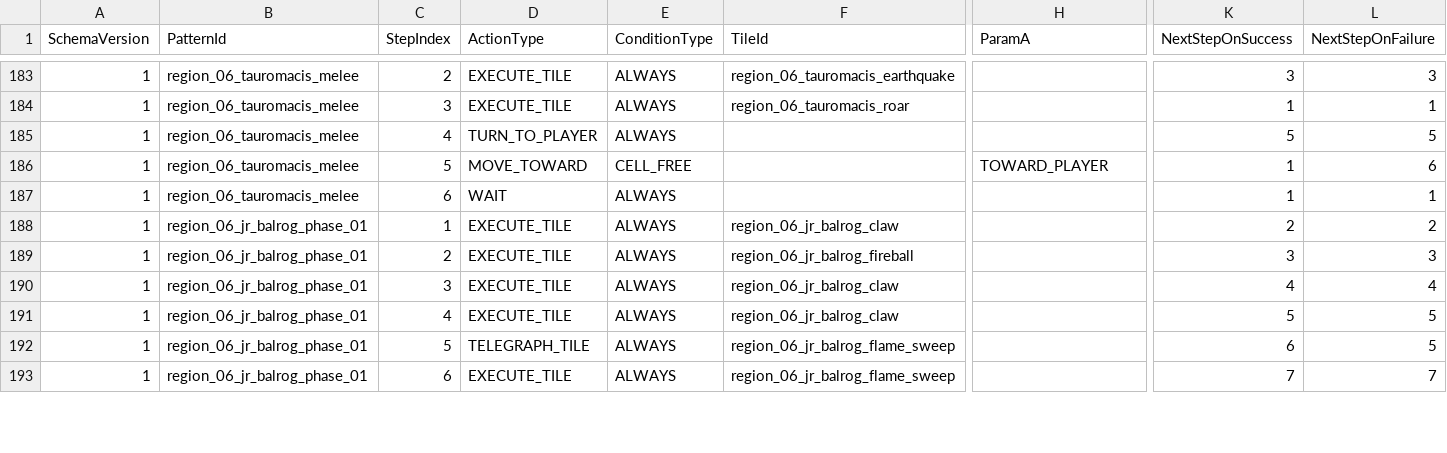
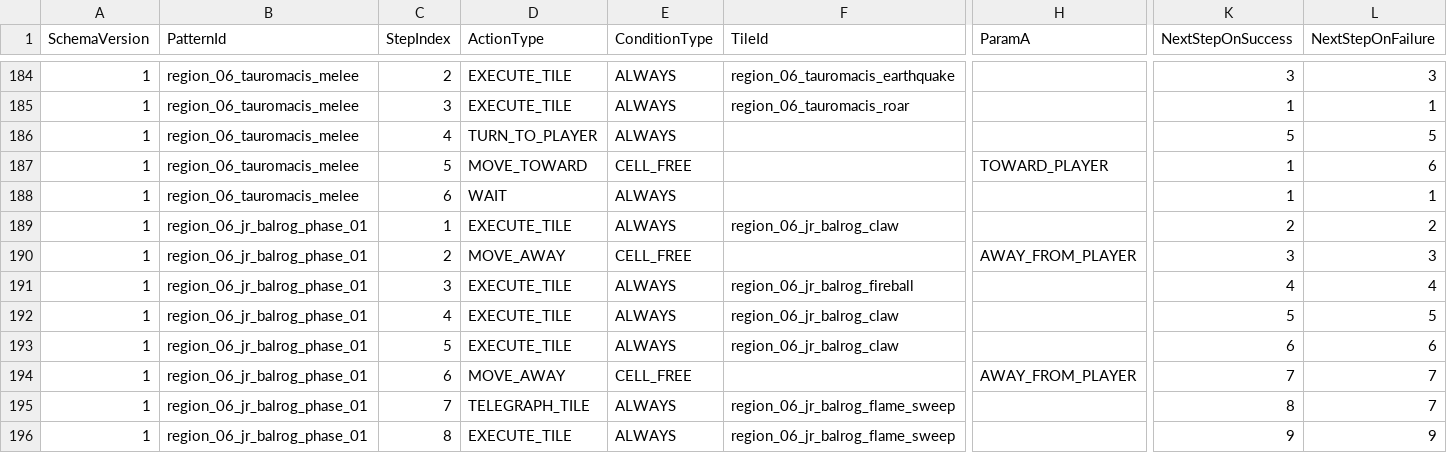
Before and after one commit to MagunMadown/MapleTactics, a CSV file: RootDesk/MyDesk/03_Data/EnemyPatternSteps.csv, drawn as a sheet; only a part is shown, gaps mark what is left out; addresses are those after the commit; rows hold the shown columns only; the diff covers the shown part only; the diff names each change by its address in the sheet, - before the commit and + after, or states it on an @@ line.

```diff
--- a/RootDesk/MyDesk/03_Data/EnemyPatternSteps.csv
+++ b/RootDesk/MyDesk/03_Data/EnemyPatternSteps.csv
-D190 (ActionType): EXECUTE_TILE
+D190 (ActionType): MOVE_AWAY
-E190 (ConditionType): ALWAYS
+E190 (ConditionType): CELL_FREE
-F190 (TileId): region_06_jr_balrog_fireball
+F190 (TileId): (empty)
-H190 (ParamA): (empty)
+H190 (ParamA): AWAY_FROM_PLAYER
-F191 (TileId): region_06_jr_balrog_claw
+F191 (TileId): region_06_jr_balrog_fireball
+row 193: 1 | region_06_jr_balrog_phase_01 | 5 | EXECUTE_TILE | ALWAYS | region_06_jr_balrog_claw |  | 6 | 6
+row 194: 1 | region_06_jr_balrog_phase_01 | 6 | MOVE_AWAY | CELL_FREE |  | AWAY_FROM_PLAYER | 7 | 7
-C195 (StepIndex): 5
+C195 (StepIndex): 7
-K195 (NextStepOnSuccess): 6
+K195 (NextStepOnSuccess): 8
-L195 (NextStepOnFailure): 5
+L195 (NextStepOnFailure): 7
-C196 (StepIndex): 6
+C196 (StepIndex): 8
-K196 (NextStepOnSuccess): 7
+K196 (NextStepOnSuccess): 9
-L196 (NextStepOnFailure): 7
+L196 (NextStepOnFailure): 9
```
Also changed, not shown: 2 added rows and 17 edited cells elsewhere in this file, RootDesk/MyDesk/03_Data/StageDefinitions.csv.
